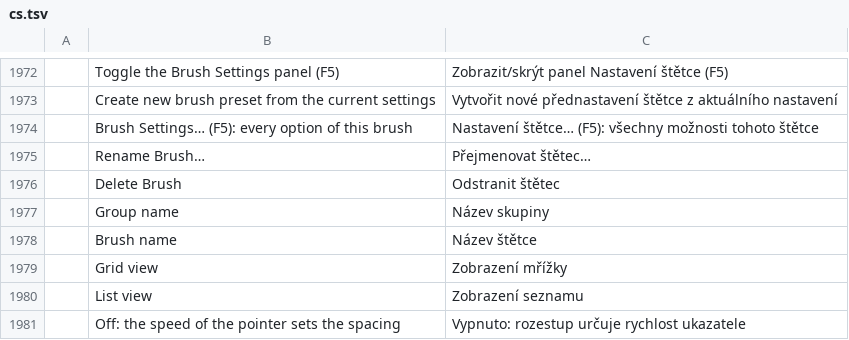
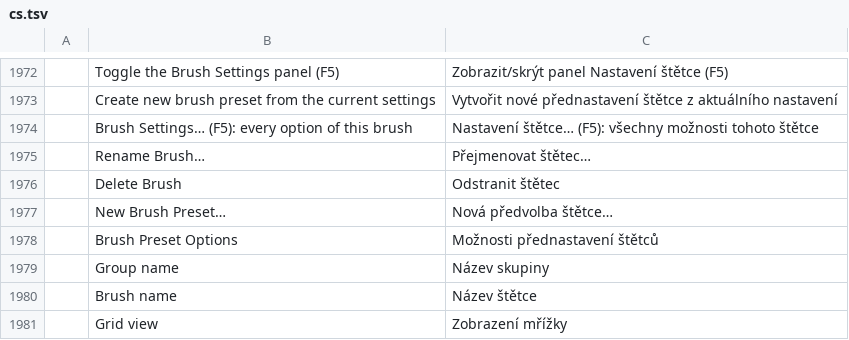
Before and after one commit to jorgerjimenez/United-Editer, a TSV file: photocraft/crates/ui-egui/src/i18n/cs.tsv, drawn as a sheet; only a part is shown, gaps mark what is left out; the shorter side is filled out with more unchanged rows; the diff names each change by its address in the sheet, - before the commit and + after, or states it on an @@ line.

```diff
--- a/photocraft/crates/ui-egui/src/i18n/cs.tsv
+++ b/photocraft/crates/ui-egui/src/i18n/cs.tsv
+row 1977:  | New Brush Preset… | Nová předvolba štětce…
+row 1978:  | Brush Preset Options | Možnosti přednastavení štětců
```
Also changed, not shown: photocraft/crates/ui-egui/src/i18n/fr.tsv, photocraft/crates/ui-egui/src/i18n/ja.tsv, 20 other files.
